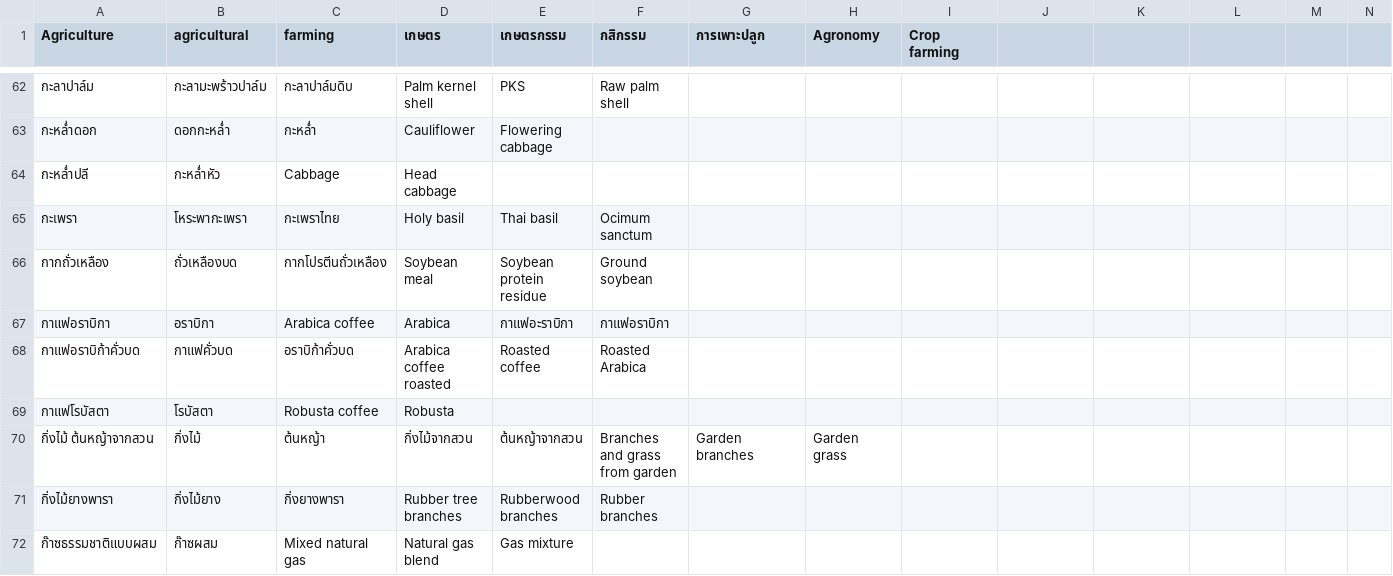
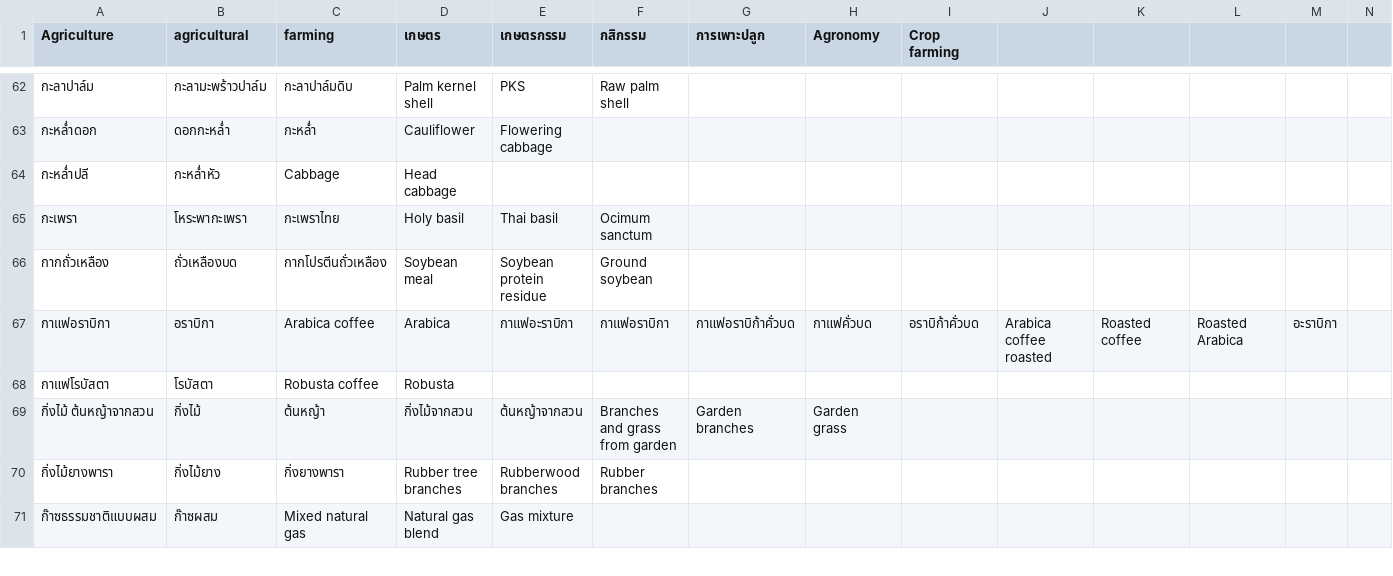
Before and after one commit to nanutnutna/synonyms, a CSV file: synonyms2.csv, drawn as a sheet; only a part is shown, gaps mark what is left out; rows hold the shown columns only; the diff names each change by its address in the sheet, - before the commit and + after, or states it on an @@ line.

Commit message:
add word

```diff
--- a/synonyms2.csv
+++ b/synonyms2.csv
-G67 (การเพาะปลูก): (empty)
+G67 (การเพาะปลูก): กาแฟอราบิก้าคั่วบด
-H67 (Agronomy): (empty)
+H67 (Agronomy): กาแฟคั่วบด
-I67 (Crop farming): (empty)
+I67 (Crop farming): อราบิก้าคั่วบด
-J67: (empty)
+J67: Arabica coffee roasted
-K67: (empty)
+K67: Roasted coffee
-L67: (empty)
+L67: Roasted Arabica
-M67: (empty)
+M67: อะราบิกา
-row 68: กาแฟอราบิก้าคั่วบด | กาแฟคั่วบด | อราบิก้าคั่วบด | Arabica coffee roasted | Roasted coffee | Roasted Arabica
```
